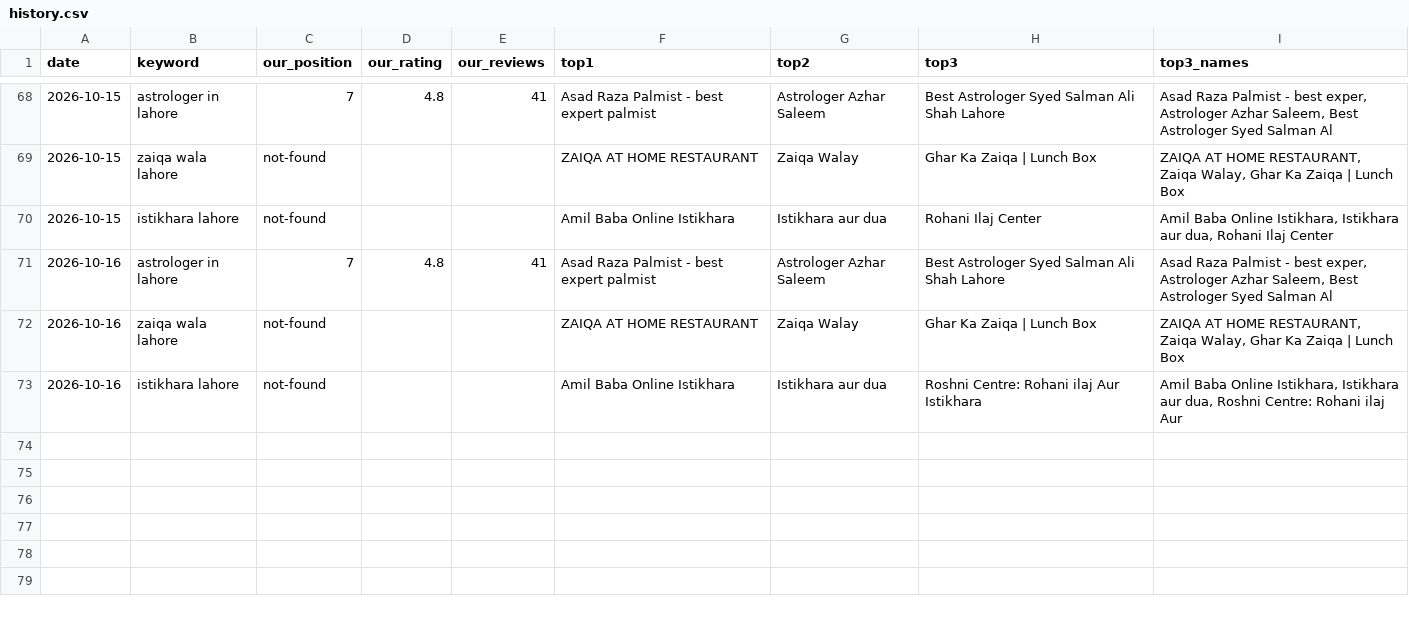
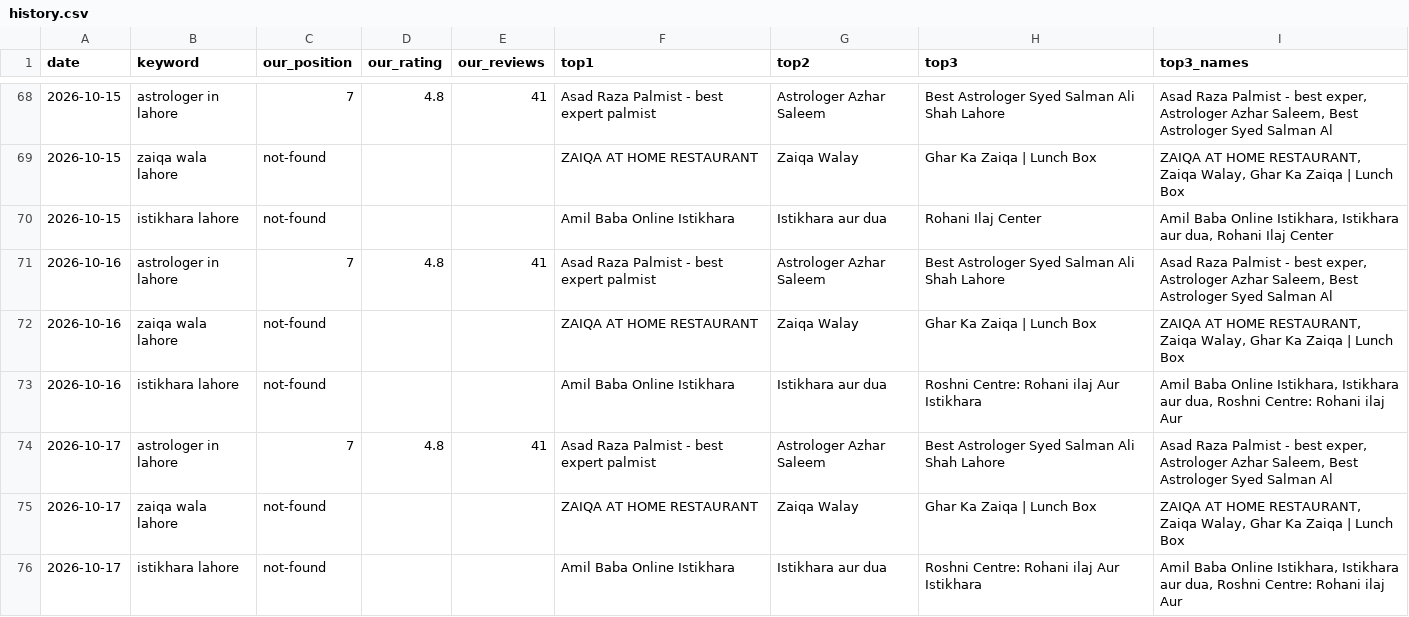
Before and after one commit to syednumanalishah/syednumanalishah.github.io, a CSV file: agent/history.csv, drawn as a sheet; only a part is shown, gaps mark what is left out.

```diff
--- a/agent/history.csv
+++ b/agent/history.csv
@@ -73 +73,4 @@ date,keyword,our_position,our_rating,our_reviews,top1,top2,top3,top3_names
 2026-10-16,istikhara lahore,not-found,,,Amil Baba Online Istikhara,Istikhara aur dua,Roshni Centre: Rohani ilaj Aur Istikhara,"Amil Baba Online Istikhara, Istikhara aur dua, Roshni Centre: Rohani ilaj Aur"
+2026-10-17,astrologer in lahore,7,4.8,41,Asad Raza Palmist - best expert palmist,Astrologer Azhar Saleem,Best Astrologer Syed Salman Ali Shah Lahore,"Asad Raza Palmist - best exper, Astrologer Azhar Saleem, Best Astrologer Syed Salman Al"
+2026-10-17,zaiqa wala lahore,not-found,,,ZAIQA AT HOME RESTAURANT,Zaiqa Walay,Ghar Ka Zaiqa | Lunch Box,"ZAIQA AT HOME RESTAURANT, Zaiqa Walay, Ghar Ka Zaiqa | Lunch Box"
+2026-10-17,istikhara lahore,not-found,,,Amil Baba Online Istikhara,Istikhara aur dua,Roshni Centre: Rohani ilaj Aur Istikhara,"Amil Baba Online Istikhara, Istikhara aur dua, Roshni Centre: Rohani ilaj Aur"
```
Also changed, not shown: 2 other files.
